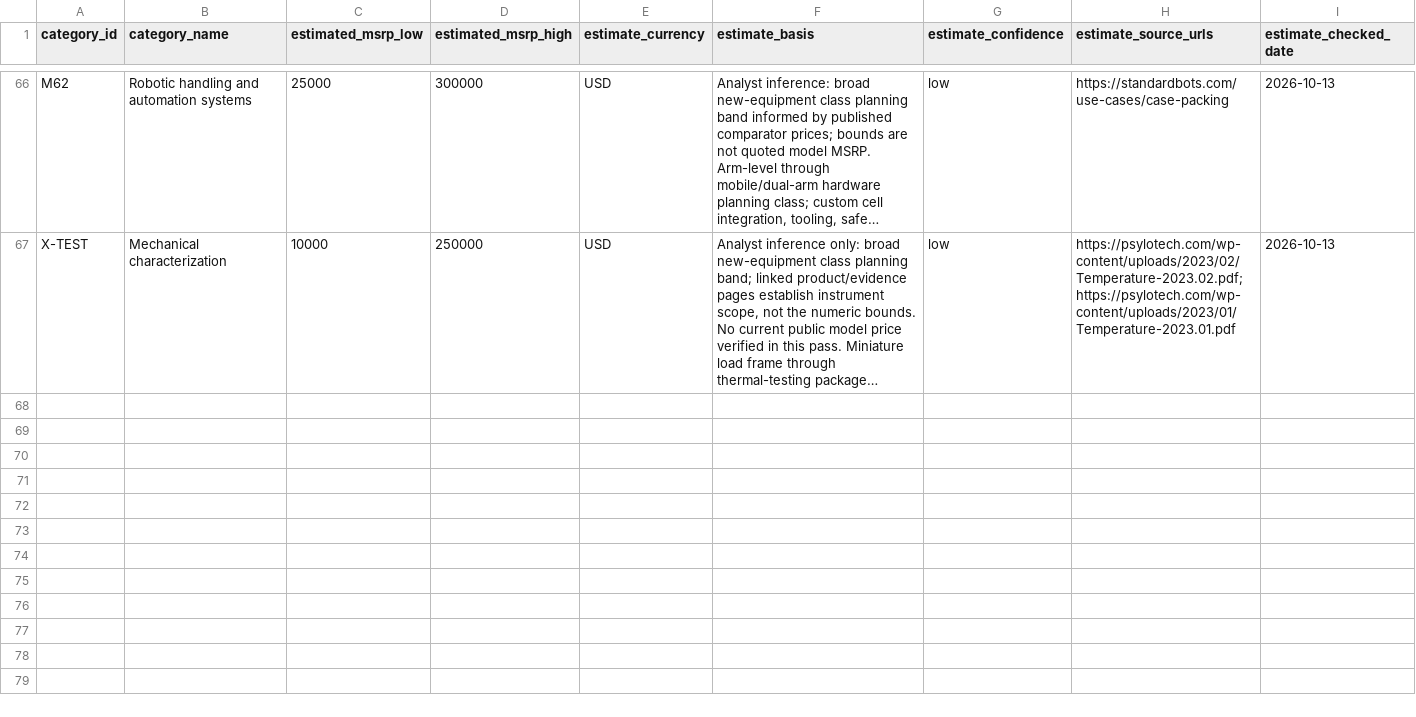
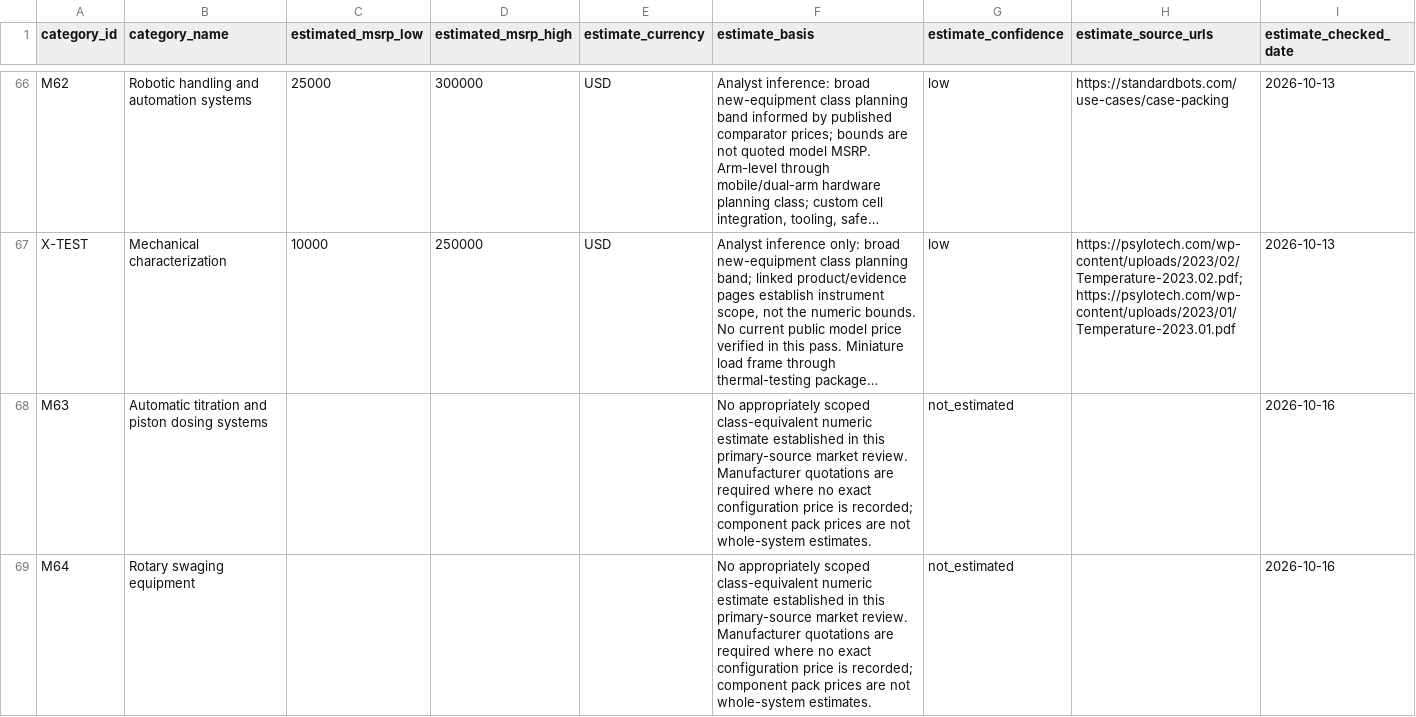
Before and after one commit to PodComet/ICoN-PCL-Equipment-Metadata, a CSV file: catalog/category_price_estimates.csv, drawn as a sheet; only a part is shown, gaps mark what is left out; long unchanged cells end in …; the diff covers the shown part only; the diff names each change by its address in the sheet, - before the commit and + after, or states it on an @@ line.

Commit message:
Add process input materials and expand equipment model coverage

```diff
--- a/catalog/category_price_estimates.csv
+++ b/catalog/category_price_estimates.csv
+row 68: M63 | Automatic titration and piston dosing systems |  |  |  | No appropriately scoped class-equivalent numeric estimate established in this primary-source market review. Manufacturer quotations are required where no exact configuration price is recorded; component pack prices are not whole-system estimates. | not_estimated |  | 2026-10-16
+row 69: M64 | Rotary swaging equipment |  |  |  | No appropriately scoped class-equivalent numeric estimate established in this primary-source market review. Manufacturer quotations are required where no exact configuration price is recorded; component pack prices are not whole-system estimates. | not_estimated |  | 2026-10-16
```
Also changed, not shown: 6 added rows elsewhere in this file, catalog/equipment_price_overrides.csv, catalog/manufacturers.csv, 35 other files.
